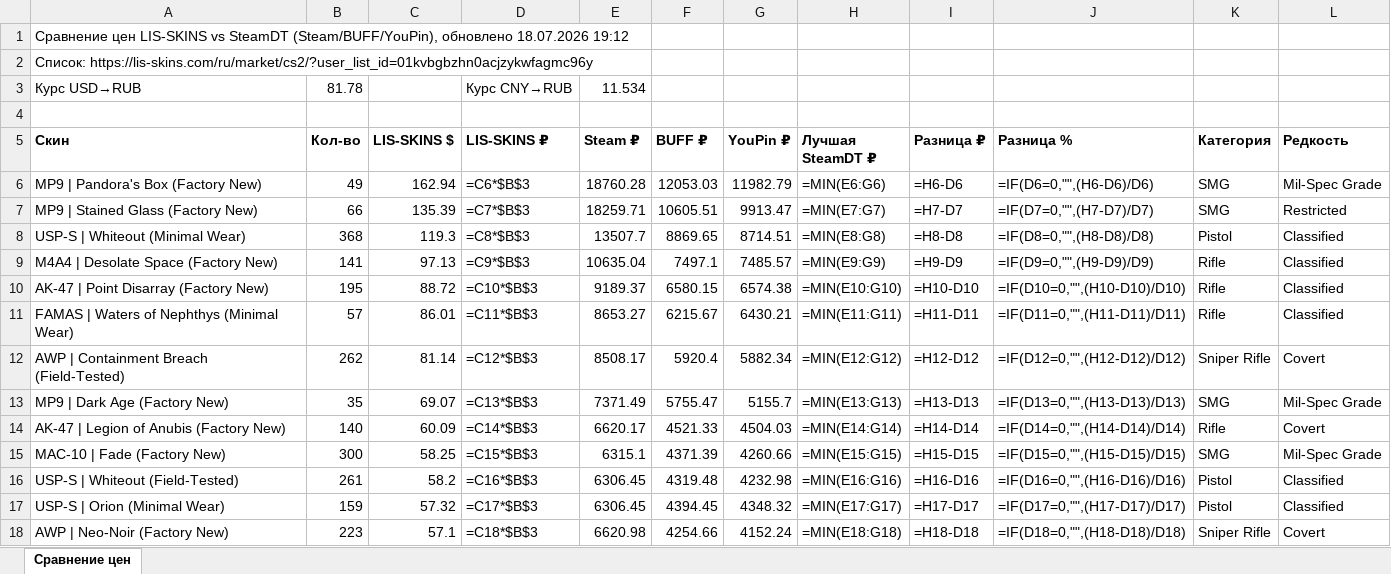
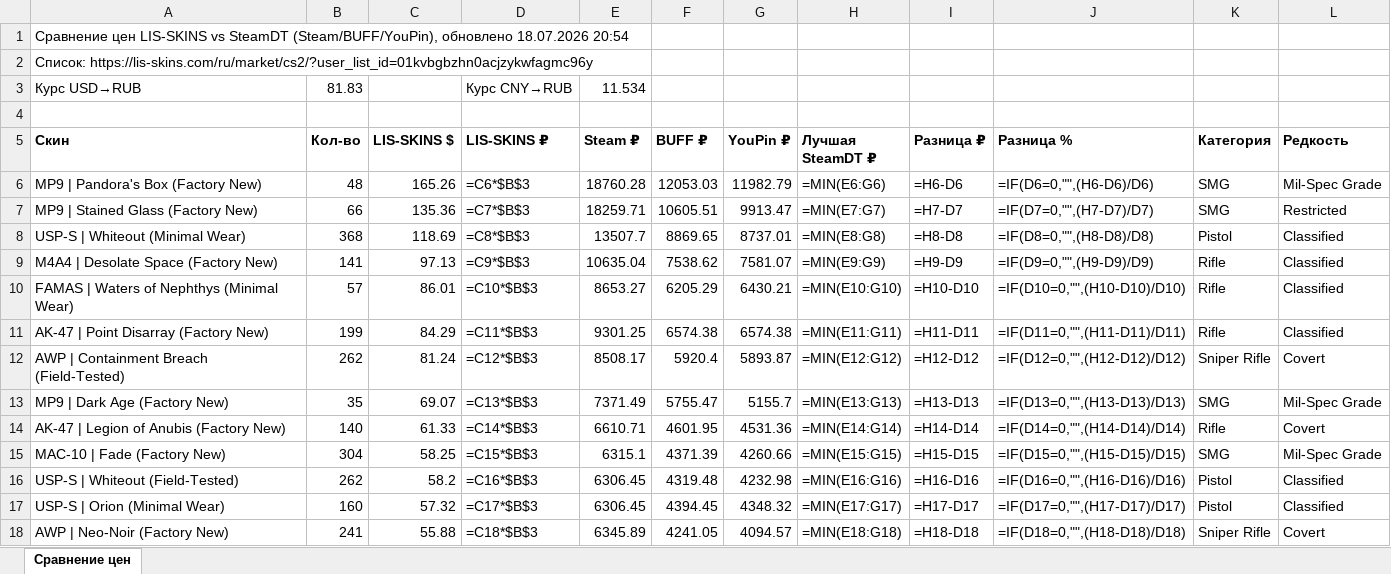
Before and after one commit to v1nkore/cs2-market-tools, an Excel workbook: lisskins-steamdt-compare/comparison.xlsx, sheet Сравнение цен, drawn as a sheet; only a part is shown; values as stored, in another font and other column widths than the file's, no borders; formulas without a stored value are shown as written; removed rows and columns are numbered as before the commit, all else as after; the diff covers the shown part only; the diff names each change by its address in the sheet, - before the commit and + after, or states it on an @@ line.

Commit message:
lisskins-steamdt-compare: auto-rebuild data

```diff
--- a/lisskins-steamdt-compare/comparison.xlsx (sheet Сравнение цен)
+++ b/lisskins-steamdt-compare/comparison.xlsx (sheet Сравнение цен)
-A1 (Скин): …обновлено 18.07.2026 19:12
+A1 (Скин): …обновлено 18.07.2026 20:54
-B3 (Кол-во): 81.78
+B3 (Кол-во): 81.83
-B6 (Кол-во): 49
+B6 (Кол-во): 48
-C6 (LIS-SKINS $): 162.94
+C6 (LIS-SKINS $): 165.26
-C7 (LIS-SKINS $): 135.39
+C7 (LIS-SKINS $): 135.36
-C8 (LIS-SKINS $): 119.3
+C8 (LIS-SKINS $): 118.69
-G8 (YouPin ₽): 8714.51
+G8 (YouPin ₽): 8737.01
-F9 (BUFF ₽): 7497.1
+F9 (BUFF ₽): 7538.62
-G9 (YouPin ₽): 7485.57
+G9 (YouPin ₽): 7581.07
-row 10: AK-47 | Point Disarray (Factory New) | 195 | 88.72 | =C10*$B$3 | 9189.37 | 6580.15 | 6574.38 | =MIN(E10:G10) | =H10-D10 | =IF(D10=0,"",(H10-D10)/D10) | Rifle | Classified
-D10 (LIS-SKINS ₽): =C11*$B$3
+D10 (LIS-SKINS ₽): =C10*$B$3
-F10 (BUFF ₽): 6215.67
+F10 (BUFF ₽): 6205.29
-H10 (Лучшая SteamDT ₽): =MIN(E11:G11)
+H10 (Лучшая SteamDT ₽): =MIN(E10:G10)
-I10 (Разница ₽): =H11-D11
+I10 (Разница ₽): =H10-D10
-J10 (Разница %): =IF(D11=0,"",(H11-D11)/D11)
+J10 (Разница %): =IF(D10=0,"",(H10-D10)/D10)
+row 11: AK-47 | Point Disarray (Factory New) | 199 | 84.29 | =C11*$B$3 | 9301.25 | 6574.38 | 6574.38 | =MIN(E11:G11) | =H11-D11 | =IF(D11=0,"",(H11-D11)/D11) | Rifle | Classified
-C12 (LIS-SKINS $): 81.14
+C12 (LIS-SKINS $): 81.24
-G12 (YouPin ₽): 5882.34
+G12 (YouPin ₽): 5893.87
-C14 (LIS-SKINS $): 60.09
+C14 (LIS-SKINS $): 61.33
-E14 (Steam ₽): 6620.17
+E14 (Steam ₽): 6610.71
-F14 (BUFF ₽): 4521.33
+F14 (BUFF ₽): 4601.95
-G14 (YouPin ₽): 4504.03
+G14 (YouPin ₽): 4531.36
-B15 (Кол-во): 300
+B15 (Кол-во): 304
-B16 (Кол-во): 261
+B16 (Кол-во): 262
-B17 (Кол-во): 159
+B17 (Кол-во): 160
-B18 (Кол-во): 223
+B18 (Кол-во): 241
-C18 (LIS-SKINS $): 57.1
+C18 (LIS-SKINS $): 55.88
-E18 (Steam ₽): 6620.98
+E18 (Steam ₽): 6345.89
-F18 (BUFF ₽): 4254.66
+F18 (BUFF ₽): 4241.05
-G18 (YouPin ₽): 4152.24
+G18 (YouPin ₽): 4094.57
```
Also changed, not shown: 12 added rows, 12 removed rows and 403 edited cells elsewhere in this sheet, 2 other files.
